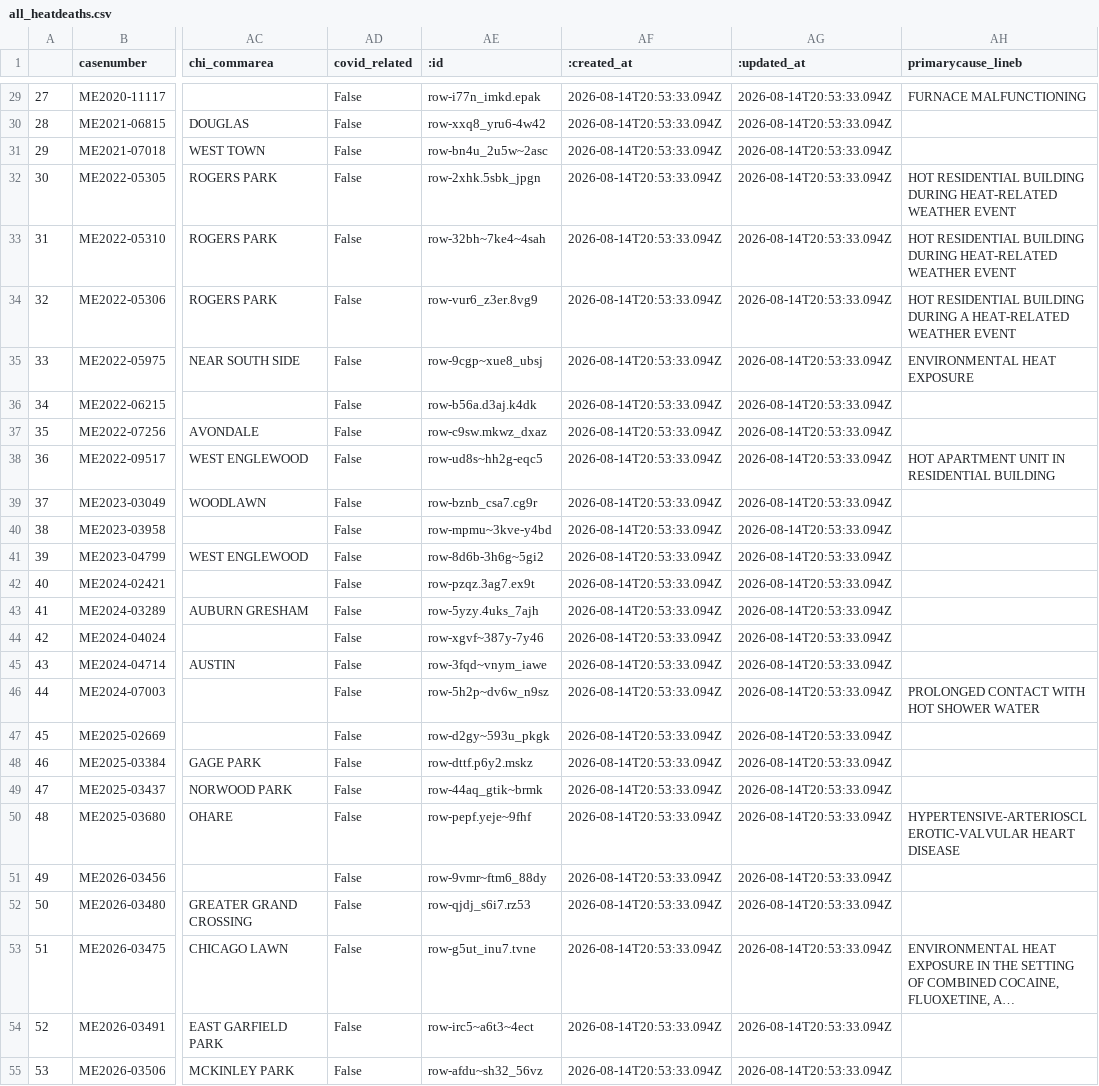
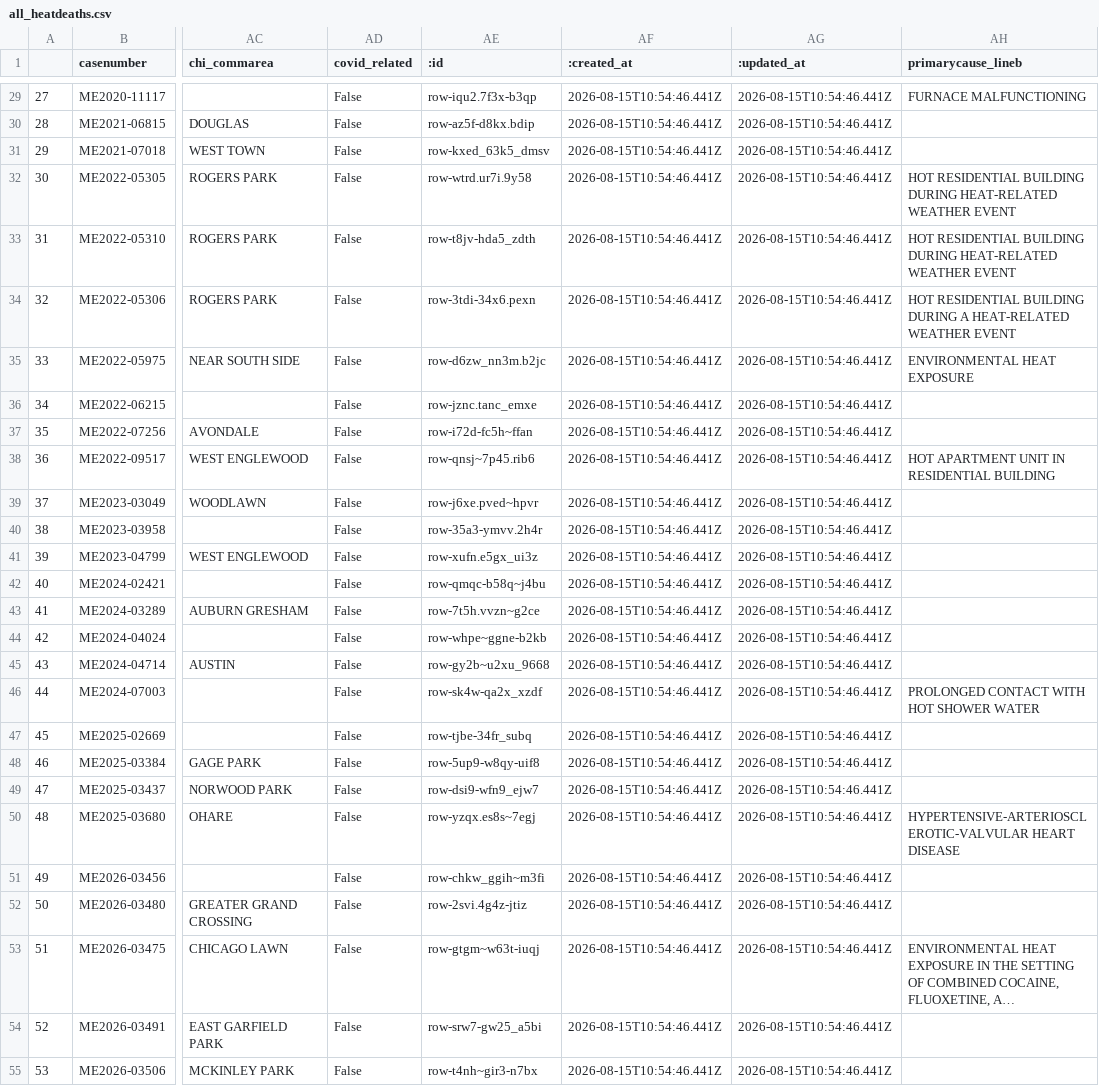
Before and after one commit to cam-rodriguez/cpm_heatbot, a CSV file: data/all_heatdeaths.csv, drawn as a sheet; only a part is shown, gaps mark what is left out; long unchanged cells end in …; the diff covers the shown part only; the diff names each change by its address in the sheet, - before the commit and + after, or states it on an @@ line.

```diff
--- a/data/all_heatdeaths.csv
+++ b/data/all_heatdeaths.csv
-AE29 (:id): row-i77n_imkd.epak
+AE29 (:id): row-iqu2.7f3x-b3qp
-AF29:AF55 (:created_at): 2026-08-14T20:53:33.094Z
+AF29:AF55 (:created_at): 2026-08-15T10:54:46.441Z
-AG29:AG55 (:updated_at): 2026-08-14T20:53:33.094Z
+AG29:AG55 (:updated_at): 2026-08-15T10:54:46.441Z
-AE30 (:id): row-xxq8_yru6-4w42
+AE30 (:id): row-az5f-d8kx.bdip
-AE31 (:id): row-bn4u_2u5w~2asc
+AE31 (:id): row-kxed_63k5_dmsv
-AE32 (:id): row-2xhk.5sbk_jpgn
+AE32 (:id): row-wtrd.ur7i.9y58
-AE33 (:id): row-32bh~7ke4~4sah
+AE33 (:id): row-t8jv-hda5_zdth
-AE34 (:id): row-vur6_z3er.8vg9
+AE34 (:id): row-3tdi-34x6.pexn
-AE35 (:id): row-9cgp~xue8_ubsj
+AE35 (:id): row-d6zw_nn3m.b2jc
-AE36 (:id): row-b56a.d3aj.k4dk
+AE36 (:id): row-jznc.tanc_emxe
-AE37 (:id): row-c9sw.mkwz_dxaz
+AE37 (:id): row-i72d-fc5h~ffan
-AE38 (:id): row-ud8s~hh2g-eqc5
+AE38 (:id): row-qnsj~7p45.rib6
-AE39 (:id): row-bznb_csa7.cg9r
+AE39 (:id): row-j6xe.pved~hpvr
-AE40 (:id): row-mpmu~3kve-y4bd
+AE40 (:id): row-35a3-ymvv.2h4r
-AE41 (:id): row-8d6b-3h6g~5gi2
+AE41 (:id): row-xufn.e5gx_ui3z
-AE42 (:id): row-pzqz.3ag7.ex9t
+AE42 (:id): row-qmqc-b58q~j4bu
-AE43 (:id): row-5yzy.4uks_7ajh
+AE43 (:id): row-7t5h.vvzn~g2ce
-AE44 (:id): row-xgvf~387y-7y46
+AE44 (:id): row-whpe~ggne-b2kb
-AE45 (:id): row-3fqd~vnym_iawe
+AE45 (:id): row-gy2b~u2xu_9668
-AE46 (:id): row-5h2p~dv6w_n9sz
+AE46 (:id): row-sk4w-qa2x_xzdf
-AE47 (:id): row-d2gy~593u_pkgk
+AE47 (:id): row-tjbe-34fr_subq
-AE48 (:id): row-dttf.p6y2.mskz
+AE48 (:id): row-5up9-w8qy-uif8
-AE49 (:id): row-44aq_gtik~brmk
+AE49 (:id): row-dsi9-wfn9_ejw7
-AE50 (:id): row-pepf.yeje~9fhf
+AE50 (:id): row-yzqx.es8s~7egj
-AE51 (:id): row-9vmr~ftm6_88dy
+AE51 (:id): row-chkw_ggih~m3fi
-AE52 (:id): row-qjdj_s6i7.rz53
+AE52 (:id): row-2svi.4g4z-jtiz
-AE53 (:id): row-g5ut_inu7.tvne
+AE53 (:id): row-gtgm~w63t-iuqj
-AE54 (:id): row-irc5~a6t3~4ect
+AE54 (:id): row-srw7-gw25_a5bi
-AE55 (:id): row-afdu~sh32_56vz
+AE55 (:id): row-t4nh~gir3-n7bx
```
Also changed, not shown: 102 edited cells elsewhere in this file, data/archive/lastversion.csv.
